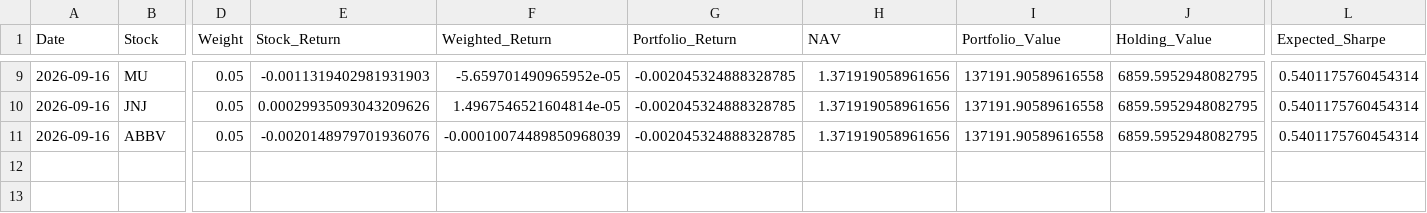
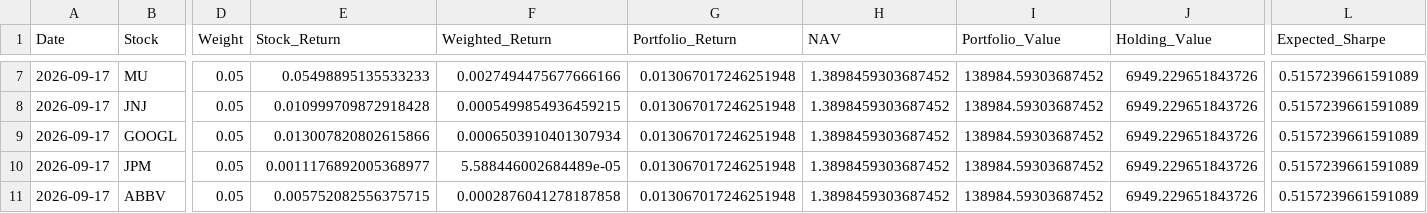
Before and after one commit to areebirfan62/stockportfolioanalysis, a CSV file: data/latest_portfolio_holdings.csv, drawn as a sheet; only a part is shown, gaps mark what is left out; addresses are those after the commit; rows hold the shown columns only; the diff covers the shown part only; the diff names each change by its address in the sheet, - before the commit and + after, or states it on an @@ line.

```diff
--- a/data/latest_portfolio_holdings.csv
+++ b/data/latest_portfolio_holdings.csv
-A7:A8 (Date): 2026-09-16
+A7:A8 (Date): 2026-09-17
-E7 (Stock_Return): -0.0011319402981931903
+E7 (Stock_Return): 0.05498895135533233
-F7 (Weighted_Return): -5.659701490965952e-05
+F7 (Weighted_Return): 0.0027494475677666166
-G7:G8 (Portfolio_Return): -0.002045324888328785
+G7:G8 (Portfolio_Return): 0.013067017246251948
-H7:H8 (NAV): 1.371919058961656
+H7:H8 (NAV): 1.3898459303687452
-I7:I8 (Portfolio_Value): 137191.90589616558
+I7:I8 (Portfolio_Value): 138984.59303687452
-J7:J8 (Holding_Value): 6859.5952948082795
+J7:J8 (Holding_Value): 6949.229651843726
-L7:L8 (Expected_Sharpe): 0.5401175760454314
+L7:L8 (Expected_Sharpe): 0.5157239661591089
-E8 (Stock_Return): 0.00029935093043209626
+E8 (Stock_Return): 0.010999709872918428
-F8 (Weighted_Return): 1.4967546521604814e-05
+F8 (Weighted_Return): 0.0005499854936459215
+row 9: 2026-09-17 | GOOGL | 0.05 | 0.013007820802615866 | 0.0006503910401307934 | 0.013067017246251948 | 1.3898459303687452 | 138984.59303687452 | 6949.229651843726 | 0.5157239661591089
+row 10: 2026-09-17 | JPM | 0.05 | 0.0011176892005368977 | 5.588446002684489e-05 | 0.013067017246251948 | 1.3898459303687452 | 138984.59303687452 | 6949.229651843726 | 0.5157239661591089
-A11 (Date): 2026-09-16
+A11 (Date): 2026-09-17
-E11 (Stock_Return): -0.0020148979701936076
+E11 (Stock_Return): 0.005752082556375715
-F11 (Weighted_Return): -0.00010074489850968039
+F11 (Weighted_Return): 0.0002876041278187858
-G11 (Portfolio_Return): -0.002045324888328785
+G11 (Portfolio_Return): 0.013067017246251948
-H11 (NAV): 1.371919058961656
+H11 (NAV): 1.3898459303687452
-I11 (Portfolio_Value): 137191.90589616558
+I11 (Portfolio_Value): 138984.59303687452
-J11 (Holding_Value): 6859.5952948082795
+J11 (Holding_Value): 6949.229651843726
-L11 (Expected_Sharpe): 0.5401175760454314
+L11 (Expected_Sharpe): 0.5157239661591089
```
Also changed, not shown: 1 added row, 3 removed rows and 36 edited cells elsewhere in this file, data/portfolio_daily_summary.csv, data/portfolio_forward_log.csv, 8 other files.
